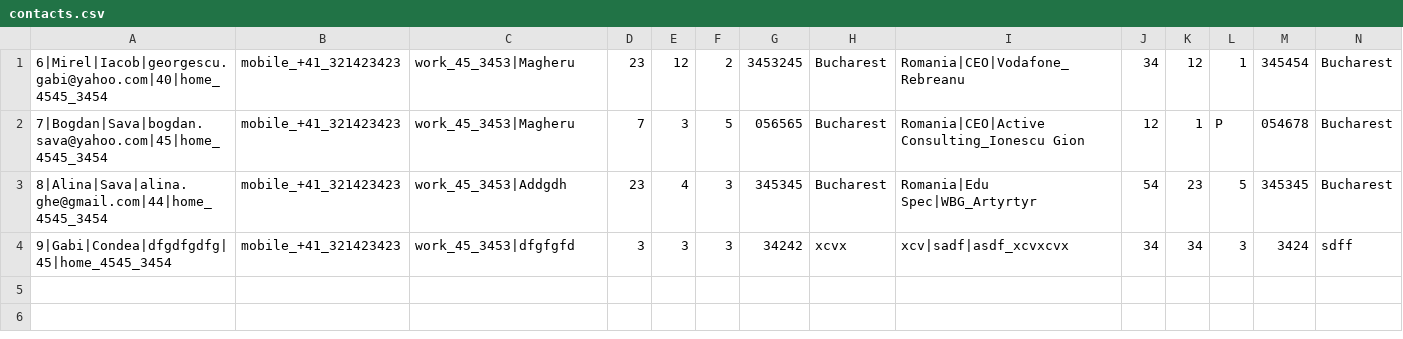
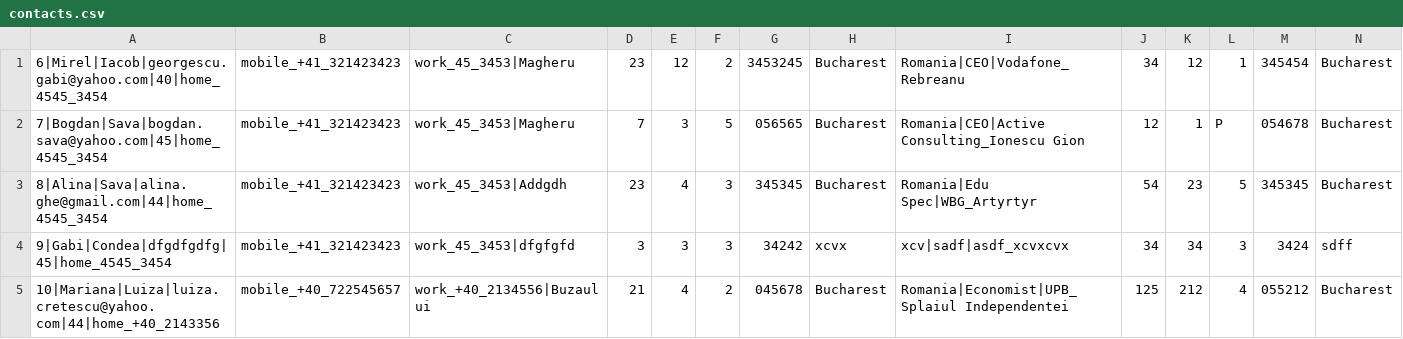
Before and after one commit to bogdansava-github/ContactList, a CSV file: contacts.csv, drawn as a sheet; only a part is shown; rows hold the shown columns only; the diff names each change by its address in the sheet, - before the commit and + after, or states it on an @@ line.

```diff
--- a/contacts.csv
+++ b/contacts.csv
+row 5: 10|Mariana|Luiza|luiza.cretescu@yahoo.com|44|home_+40_2143356 | mobile_+40_722545657 | work_+40_2134556|Buzaului | 21 | 4 | 2 | 045678 | Bucharest | Romania|Economist|UPB_Splaiul Independentei | 125 | 212 | 4 | 055212 | Bucharest
```
Also changed, not shown: 4 other files.
